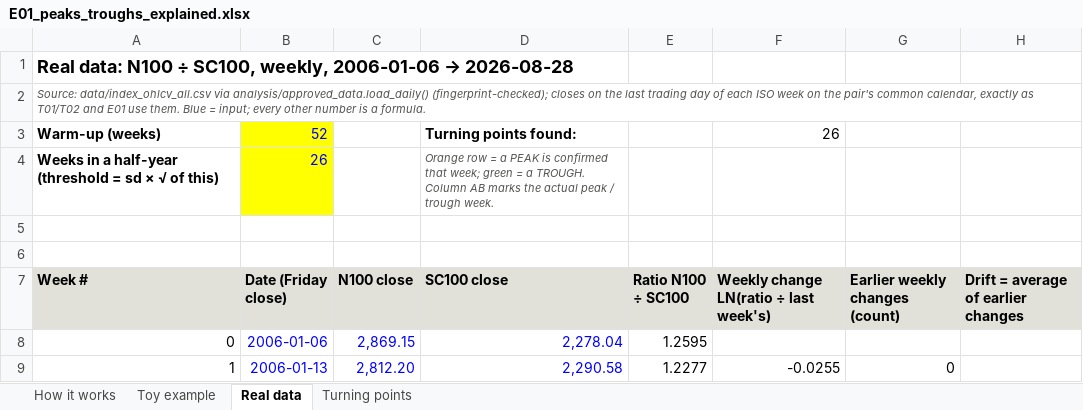
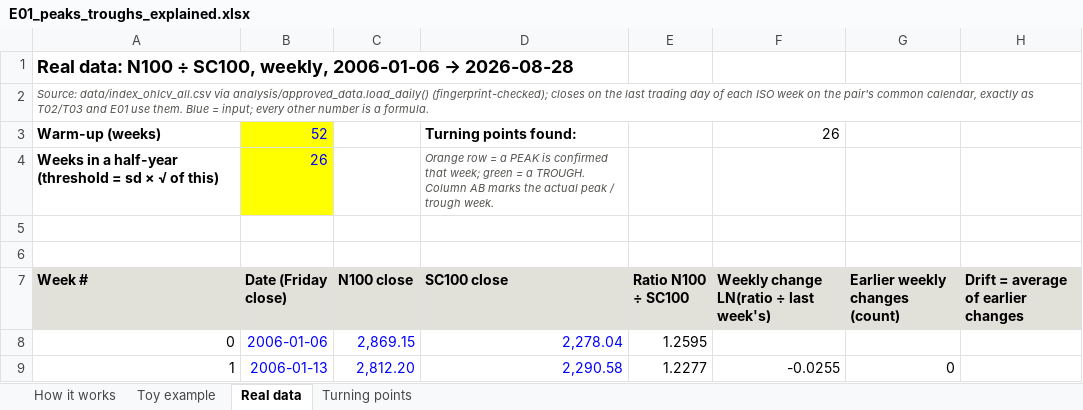
Before and after one commit to sarthakgarg-source/wm-RATIO, an Excel workbook: explore/E01_ratio_cycles/out/E01_peaks_troughs_explained.xlsx, sheet Real data, drawn as a sheet; only a part is shown; values as stored, in another font and other column widths than the file's, no borders; charts and pictures and conditional formats not drawn; the diff names each change by its address in the sheet, - before the commit and + after, or states it on an @@ line.

```diff
--- a/explore/E01_ratio_cycles/out/E01_peaks_troughs_explained.xlsx (sheet Real data)
+++ b/explore/E01_ratio_cycles/out/E01_peaks_troughs_explained.xlsx (sheet Real data)
-A2 (Week #): …exactly as T01/T02 and E01…
+A2 (Week #): …exactly as T02/T03 and E01…
```
Also changed, not shown: sheet How it works, charts or pictures, 4 other files.
